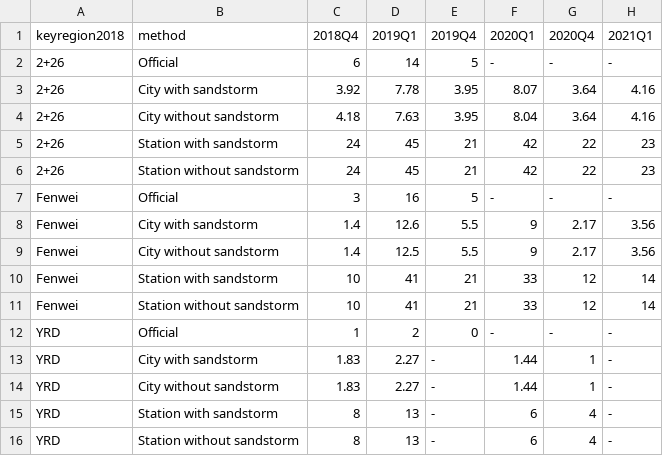
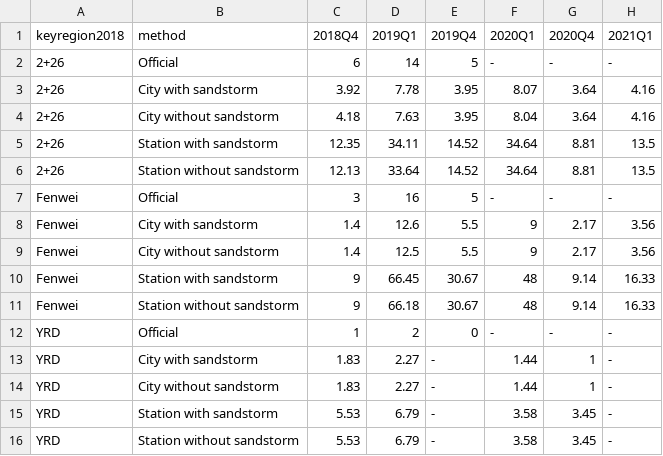
Before and after one commit to energyandcleanair/202103_china_winter, a CSV file: results/data/keyregion_methodologies_hp.csv, drawn as a sheet.

Commit message:
-station grouped by city

```diff
--- a/results/data/keyregion_methodologies_hp.csv
+++ b/results/data/keyregion_methodologies_hp.csv
@@ -4,4 +4,4 @@
 "2+26","City without sandstorm",4.18,7.63,3.95,8.04,3.64,4.16
-"2+26","Station with sandstorm",24,45,21,42,22,23
-"2+26","Station without sandstorm",24,45,21,42,22,23
+"2+26","Station with sandstorm",12.35,34.11,14.52,34.64,8.81,13.5
+"2+26","Station without sandstorm",12.13,33.64,14.52,34.64,8.81,13.5
 "Fenwei","Official",3,16,5,-,-,-
@@ -9,4 +9,4 @@
 "Fenwei","City without sandstorm",1.4,12.5,5.5,9,2.17,3.56
-"Fenwei","Station with sandstorm",10,41,21,33,12,14
-"Fenwei","Station without sandstorm",10,41,21,33,12,14
+"Fenwei","Station with sandstorm",9,66.45,30.67,48,9.14,16.33
+"Fenwei","Station without sandstorm",9,66.18,30.67,48,9.14,16.33
 "YRD","Official",1,2,0,-,-,-
@@ -14,3 +14,3 @@
 "YRD","City without sandstorm",1.83,2.27,-,1.44,1,-
-"YRD","Station with sandstorm",8,13,-,6,4,-
-"YRD","Station without sandstorm",8,13,-,6,4,-
+"YRD","Station with sandstorm",5.53,6.79,-,3.58,3.45,-
+"YRD","Station without sandstorm",5.53,6.79,-,3.58,3.45,-
```
